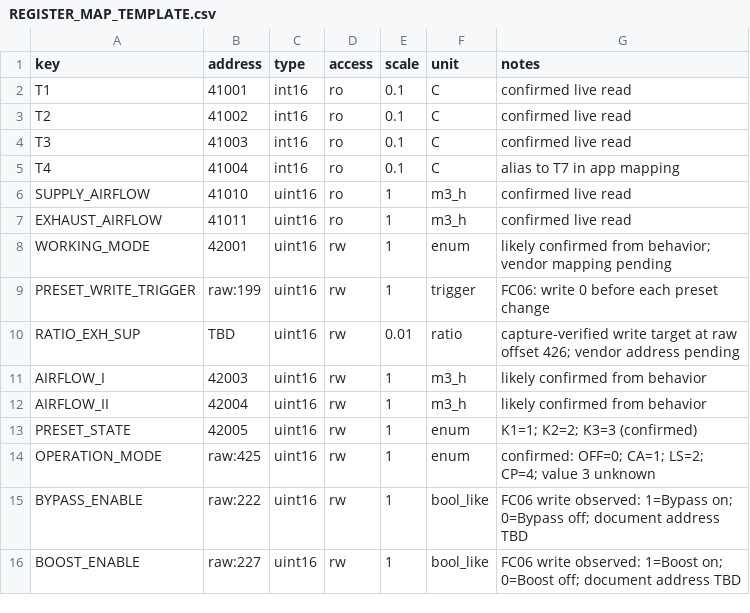
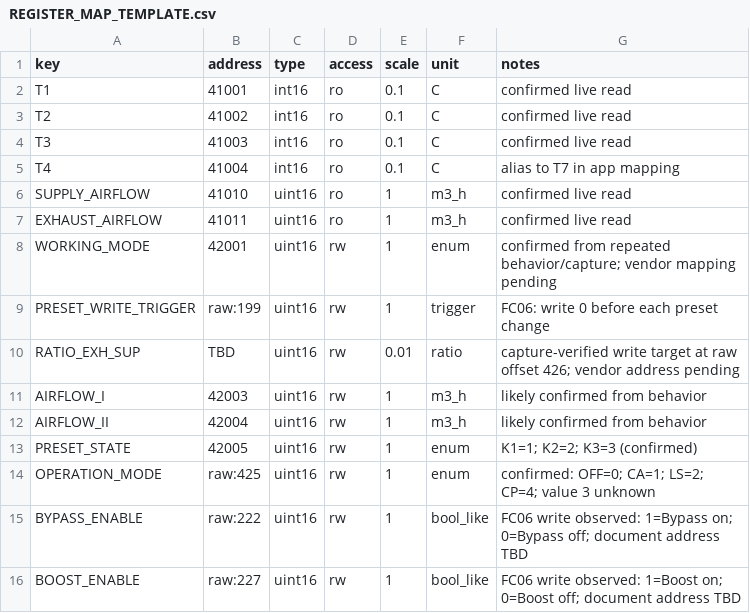
Before and after one commit to nemethyd/-TAC5Remote_iOS, a CSV file: docs/REGISTER_MAP_TEMPLATE.csv, drawn as a sheet.

Commit message:
Add CA airflow setpoint editing and update register map

```diff
--- a/docs/REGISTER_MAP_TEMPLATE.csv
+++ b/docs/REGISTER_MAP_TEMPLATE.csv
@@ -7,3 +7,3 @@ SUPPLY_AIRFLOW,41010,uint16,ro,1,m3_h,confirmed live read
 EXHAUST_AIRFLOW,41011,uint16,ro,1,m3_h,confirmed live read
-WORKING_MODE,42001,uint16,rw,1,enum,likely confirmed from behavior; vendor mapping pending
+WORKING_MODE,42001,uint16,rw,1,enum,confirmed from repeated behavior/capture; vendor mapping pending
 PRESET_WRITE_TRIGGER,raw:199,uint16,rw,1,trigger,FC06: write 0 before each preset change
```
Also changed, not shown: 3 other files.
